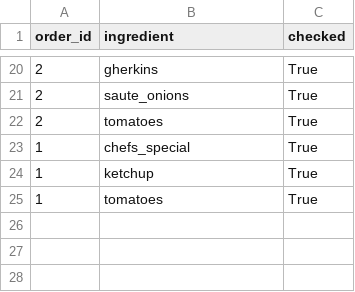
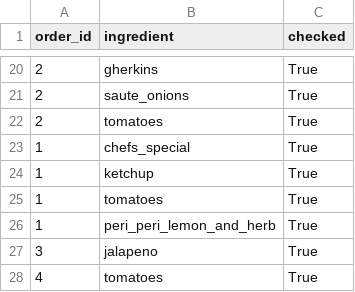
Before and after one commit to kaisalokaidi-lgtm/kitchen-orders, a CSV file: order_progress.csv, drawn as a sheet; only a part is shown, gaps mark what is left out.

```diff
--- a/order_progress.csv
+++ b/order_progress.csv
@@ -25 +25,4 @@ order_id,ingredient,checked
 1,tomatoes,True
+1,peri_peri_lemon_and_herb,True
+3,jalapeno,True
+4,tomatoes,True
```
Also changed, not shown: 7 other files.
